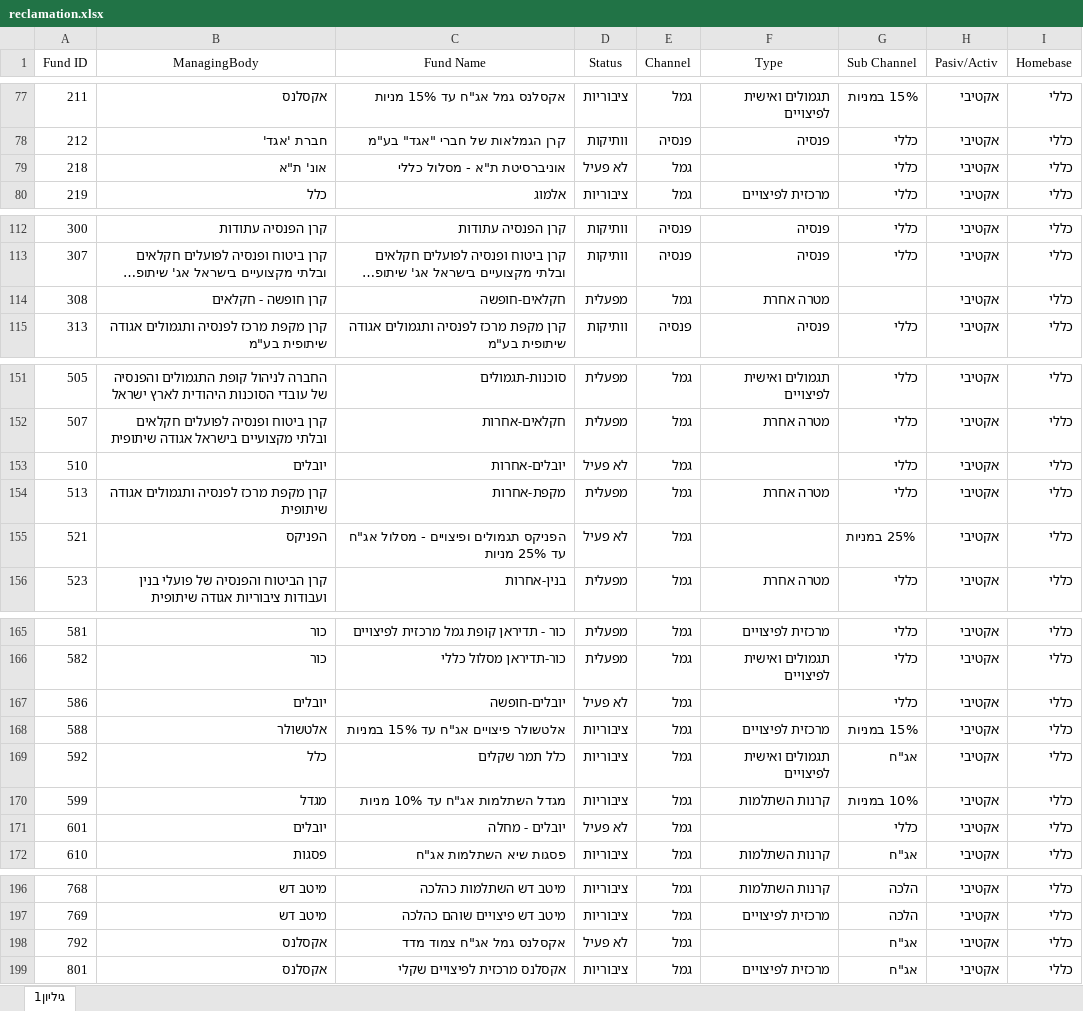
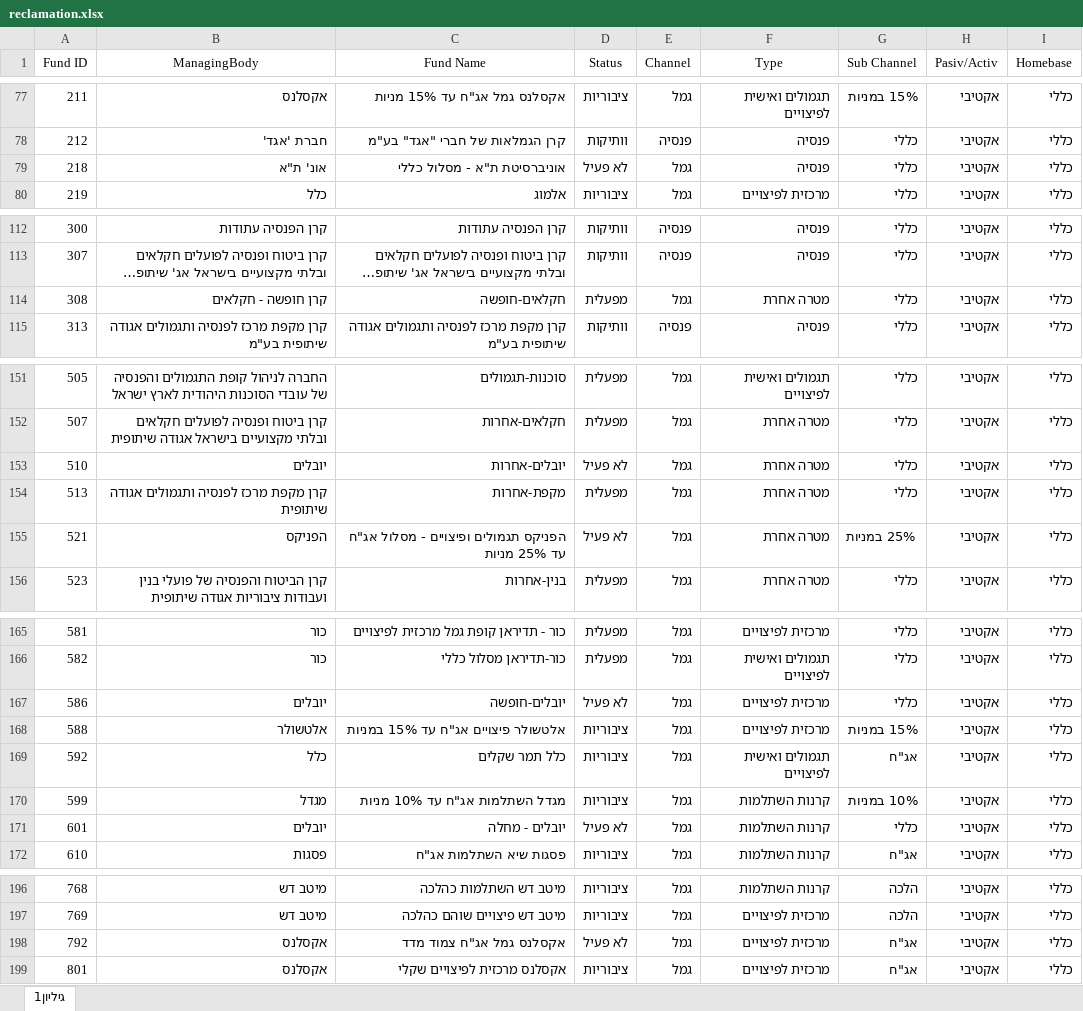
Before and after one commit to hasadna/open_pension, an Excel workbook: monthly/src/reclamation/reclamation.xlsx, sheet גיליון1, drawn as a sheet; only a part is shown, gaps mark what is left out; long unchanged cells end in …; values as stored, in another font and other column widths than the file's, no borders; charts and pictures not drawn; the diff covers the shown part only; the diff names each change by its address in the sheet, - before the commit and + after, or states it on an @@ line.

```diff
--- a/monthly/src/reclamation/reclamation.xlsx (sheet גיליון1)
+++ b/monthly/src/reclamation/reclamation.xlsx (sheet גיליון1)
-F79 (Type): (empty)
+F79 (Type): פנסיה
-G114 (Sub Channel): (empty)
+G114 (Sub Channel): כללי
-F153 (Type): (empty)
+F153 (Type): מטרה אחרת
-F155 (Type): (empty)
+F155 (Type): מטרה אחרת
-F167 (Type): (empty)
+F167 (Type): מרכזית לפיצויים
-F171 (Type): (empty)
+F171 (Type): קרנות השתלמות
-F198 (Type): (empty)
+F198 (Type): מרכזית לפיצויים
```
Also changed, not shown: 6 edited cells elsewhere in this sheet, charts or pictures, 5 other files.
